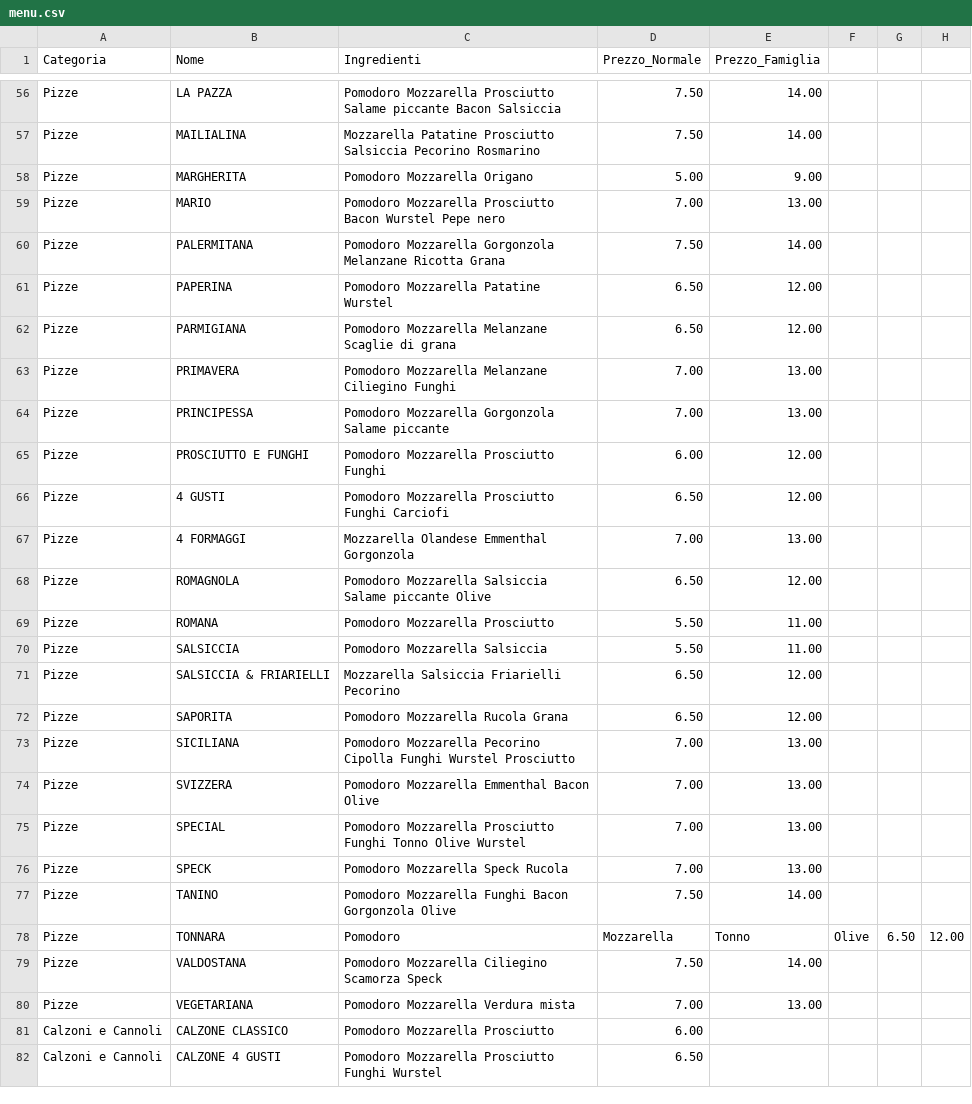
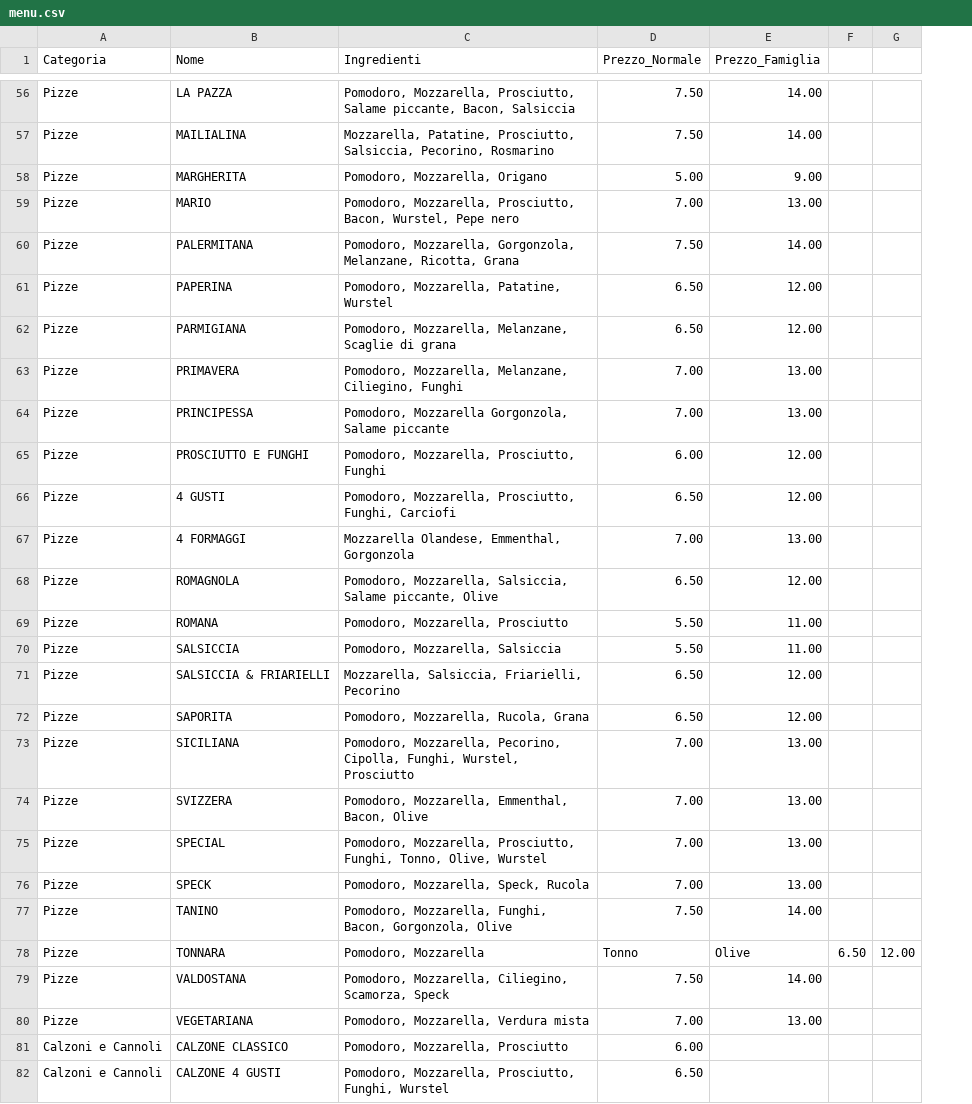
Before and after one commit to gdipuma63/pizzeria-order, a CSV file: menu.csv, drawn as a sheet; only a part is shown, gaps mark what is left out; the diff covers the shown part only; the diff names each change by its address in the sheet, - before the commit and + after, or states it on an @@ line.

```diff
--- a/menu.csv
+++ b/menu.csv
-column F, row 78: Olive
-C56 (Ingredienti): Pomodoro Mozzarella Prosciutto Salame piccante Bacon Salsiccia
+C56 (Ingredienti): Pomodoro, Mozzarella, Prosciutto, Salame piccante, Bacon, Salsiccia
-C57 (Ingredienti): Mozzarella Patatine Prosciutto Salsiccia Pecorino Rosmarino
+C57 (Ingredienti): Mozzarella, Patatine, Prosciutto, Salsiccia, Pecorino, Rosmarino
-C58 (Ingredienti): Pomodoro Mozzarella Origano
+C58 (Ingredienti): Pomodoro, Mozzarella, Origano
-C59 (Ingredienti): Pomodoro Mozzarella Prosciutto Bacon Wurstel Pepe nero
+C59 (Ingredienti): Pomodoro, Mozzarella, Prosciutto, Bacon, Wurstel, Pepe nero
-C60 (Ingredienti): Pomodoro Mozzarella Gorgonzola Melanzane Ricotta Grana
+C60 (Ingredienti): Pomodoro, Mozzarella, Gorgonzola, Melanzane, Ricotta, Grana
-C61 (Ingredienti): Pomodoro Mozzarella Patatine Wurstel
+C61 (Ingredienti): Pomodoro, Mozzarella, Patatine, Wurstel
-C62 (Ingredienti): Pomodoro Mozzarella Melanzane Scaglie di…
+C62 (Ingredienti): Pomodoro, Mozzarella, Melanzane, Scaglie di…
-C63 (Ingredienti): Pomodoro Mozzarella Melanzane Ciliegino Funghi
+C63 (Ingredienti): Pomodoro, Mozzarella, Melanzane, Ciliegino, Funghi
-C64 (Ingredienti): Pomodoro Mozzarella Gorgonzola Salame piccante
+C64 (Ingredienti): Pomodoro, Mozzarella Gorgonzola, Salame piccante
-C65 (Ingredienti): Pomodoro Mozzarella Prosciutto Funghi
+C65 (Ingredienti): Pomodoro, Mozzarella, Prosciutto, Funghi
-C66 (Ingredienti): Pomodoro Mozzarella Prosciutto Funghi Carciofi
+C66 (Ingredienti): Pomodoro, Mozzarella, Prosciutto, Funghi, Carciofi
-C67 (Ingredienti): Mozzarella Olandese Emmenthal Gorgonzola
+C67 (Ingredienti): Mozzarella Olandese, Emmenthal, Gorgonzola
-C68 (Ingredienti): Pomodoro Mozzarella Salsiccia Salame piccante Olive
+C68 (Ingredienti): Pomodoro, Mozzarella, Salsiccia, Salame piccante, Olive
-C69 (Ingredienti): Pomodoro Mozzarella Prosciutto
+C69 (Ingredienti): Pomodoro, Mozzarella, Prosciutto
-C70 (Ingredienti): Pomodoro Mozzarella Salsiccia
+C70 (Ingredienti): Pomodoro, Mozzarella, Salsiccia
-C71 (Ingredienti): Mozzarella Salsiccia Friarielli Pecorino
+C71 (Ingredienti): Mozzarella, Salsiccia, Friarielli, Pecorino
-C72 (Ingredienti): Pomodoro Mozzarella Rucola Grana
+C72 (Ingredienti): Pomodoro, Mozzarella, Rucola, Grana
-C73 (Ingredienti): Pomodoro Mozzarella Pecorino Cipolla Funghi Wurstel Prosciutto
+C73 (Ingredienti): Pomodoro, Mozzarella, Pecorino, Cipolla, Funghi, Wurstel, Prosciutto
-C74 (Ingredienti): Pomodoro Mozzarella Emmenthal Bacon Olive
+C74 (Ingredienti): Pomodoro, Mozzarella, Emmenthal, Bacon, Olive
-C75 (Ingredienti): Pomodoro Mozzarella Prosciutto Funghi Tonno Olive Wurstel
+C75 (Ingredienti): Pomodoro, Mozzarella, Prosciutto, Funghi, Tonno, Olive, Wurstel
-C76 (Ingredienti): Pomodoro Mozzarella Speck Rucola
+C76 (Ingredienti): Pomodoro, Mozzarella, Speck, Rucola
-C77 (Ingredienti): Pomodoro Mozzarella Funghi Bacon Gorgonzola Olive
+C77 (Ingredienti): Pomodoro, Mozzarella, Funghi, Bacon, Gorgonzola, Olive
-C78 (Ingredienti): Pomodoro
+C78 (Ingredienti): Pomodoro, Mozzarella
-D78 (Prezzo_Normale): Mozzarella
+D78 (Prezzo_Normale): Tonno
-E78 (Prezzo_Famiglia): Tonno
+E78 (Prezzo_Famiglia): Olive
-C79 (Ingredienti): Pomodoro Mozzarella Ciliegino Scamorza Speck
+C79 (Ingredienti): Pomodoro, Mozzarella, Ciliegino, Scamorza, Speck
-C80 (Ingredienti): Pomodoro Mozzarella Verdura mista
+C80 (Ingredienti): Pomodoro, Mozzarella, Verdura mista
-C81 (Ingredienti): Pomodoro Mozzarella Prosciutto
+C81 (Ingredienti): Pomodoro, Mozzarella, Prosciutto
-C82 (Ingredienti): Pomodoro Mozzarella Prosciutto Funghi Wurstel
+C82 (Ingredienti): Pomodoro, Mozzarella, Prosciutto, Funghi, Wurstel
```
Also changed, not shown: 64 edited cells elsewhere in this file.
